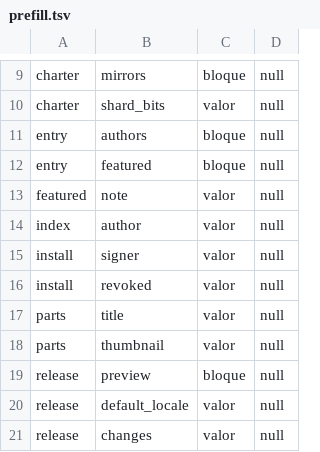
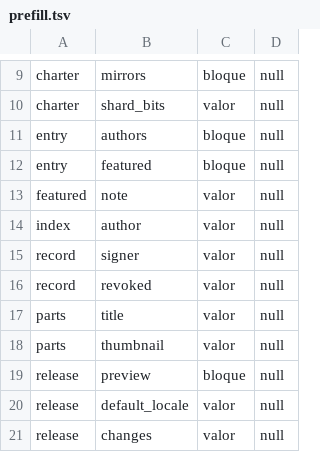
Before and after one commit to reiwand/reiwand, a TSV file: crates/reiwand-format/src/prefill.tsv, drawn as a sheet; only a part is shown, gaps mark what is left out.

Commit message:
fix(editor): write whole package data through the completing path

```diff
--- a/crates/reiwand-format/src/prefill.tsv
+++ b/crates/reiwand-format/src/prefill.tsv
@@ -14,4 +14,4 @@ featured	note	valor	null
 index	author	valor	null
-install	signer	valor	null
-install	revoked	valor	null
+record	signer	valor	null
+record	revoked	valor	null
 parts	title	valor	null
```
Also changed, not shown: 37 other files.
